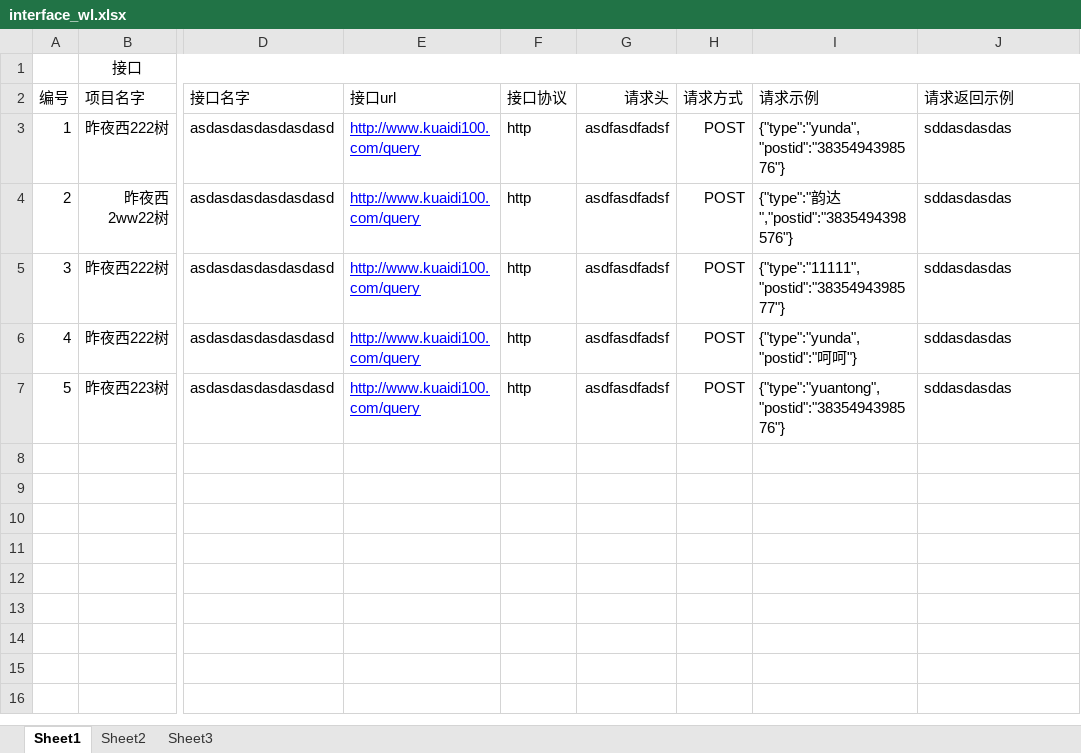
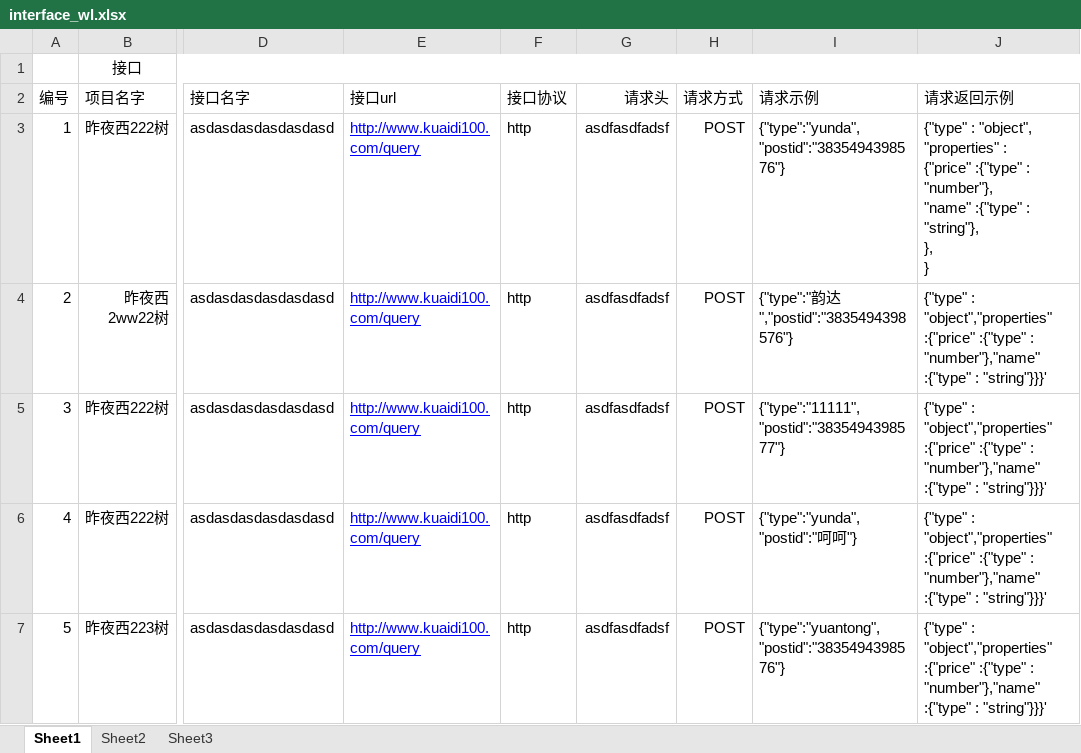
Before and after one commit to yangjianj/autotest_controller, an Excel workbook: app_demo1/common/tmpfile/interface_wl.xlsx, sheet Sheet1, drawn as a sheet; only a part is shown, gaps mark what is left out; values as stored, in another font and other column widths than the file's, no borders; ↵ is a line break in a cell; the diff names each change by its address in the sheet, - before the commit and + after, or states it on an @@ line.

```diff
--- a/app_demo1/common/tmpfile/interface_wl.xlsx (sheet Sheet1)
+++ b/app_demo1/common/tmpfile/interface_wl.xlsx (sheet Sheet1)
-J3 (请求返回示例): sddasdasdas
+J3 (请求返回示例): {"type" : "object", ↵ "properties" : ↵ {"price" :{"type" : "number"}, ↵ "name" :{"type" : "string"}, ↵ }, ↵ }
-J4:J7 (请求返回示例): sddasdasdas
+J4:J7 (请求返回示例): {"type" : "object","properties" :{"price" :{"type" : "number"},"name" :{"type" : "string"}}}'
```
Also changed, not shown: 4 other files.
